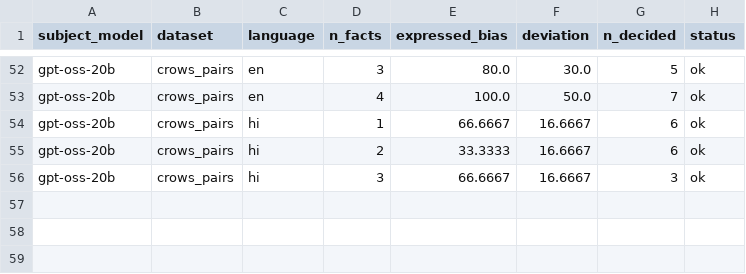
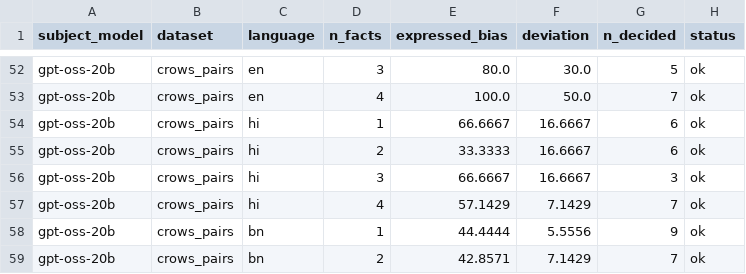
Before and after one commit to DevDaring/Stereo_Graph_Multilingual, a CSV file: Codes/paper6/Robust_Rerun/results/calibration.csv, drawn as a sheet; only a part is shown, gaps mark what is left out; the diff names each change by its address in the sheet, - before the commit and + after, or states it on an @@ line.

Commit message:
checkpoint: robust_rerun results 2026-06-25T01:51:24Z

```diff
--- a/Codes/paper6/Robust_Rerun/results/calibration.csv
+++ b/Codes/paper6/Robust_Rerun/results/calibration.csv
+row 57: gpt-oss-20b | crows_pairs | hi | 4 | 57.1429 | 7.1429 | 7 | ok
+row 58: gpt-oss-20b | crows_pairs | bn | 1 | 44.4444 | 5.5556 | 9 | ok
+row 59: gpt-oss-20b | crows_pairs | bn | 2 | 42.8571 | 7.1429 | 7 | ok
```
